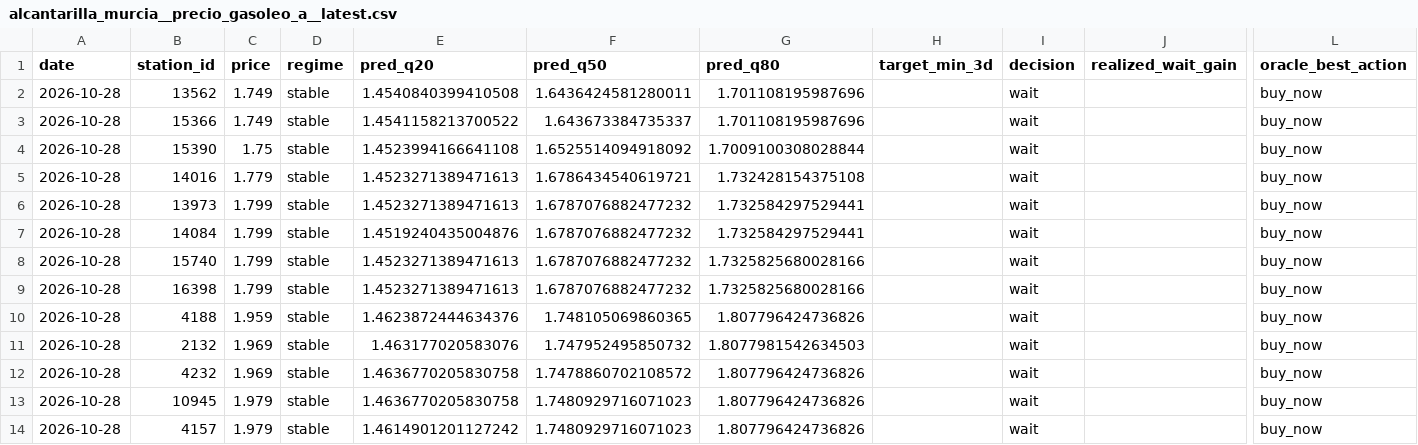
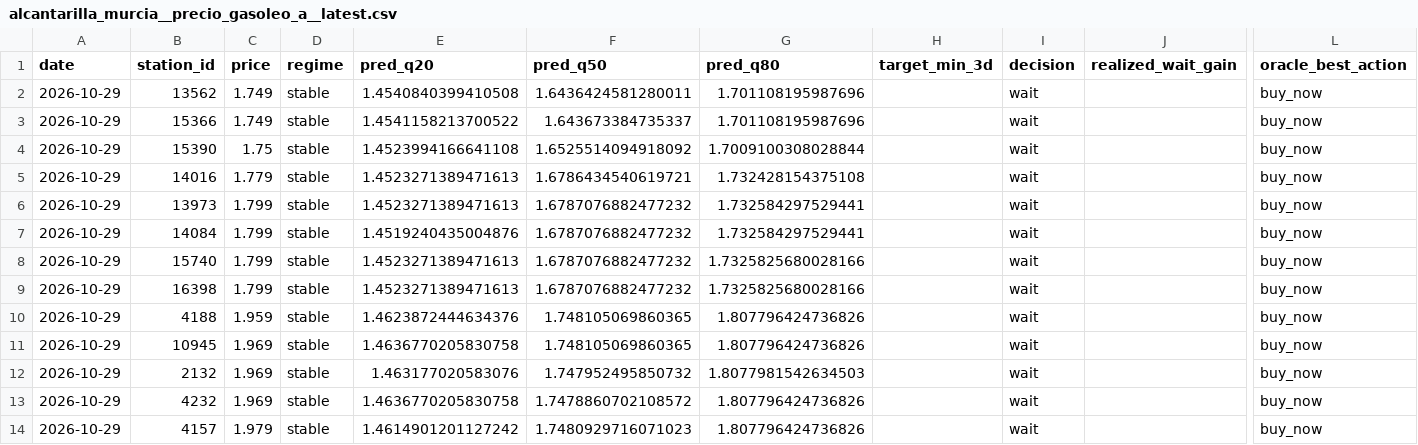
Before and after one commit to juanluserra/fuel-recommender-murcia, a CSV file: data/latest/alcantarilla_murcia__precio_gasoleo_a__latest.csv, drawn as a sheet; only a part is shown, gaps mark what is left out; removed rows and columns are numbered as before the commit, all else as after; rows hold the shown columns only; the diff names each change by its address in the sheet, - before the commit and + after, or states it on an @@ line.

```diff
--- a/data/latest/alcantarilla_murcia__precio_gasoleo_a__latest.csv
+++ b/data/latest/alcantarilla_murcia__precio_gasoleo_a__latest.csv
-A2:A10 (date): 2026-10-28
+A2:A10 (date): 2026-10-29
+row 11: 2026-10-29 | 10945 | 1.969 | stable | 1.4636770205830758 | 1.748105069860365 | 1.807796424736826 |  | wait |  | buy_now
-A12:A13 (date): 2026-10-28
+A12:A13 (date): 2026-10-29
-row 13: 2026-10-28 | 10945 | 1.979 | stable | 1.4636770205830758 | 1.7480929716071023 | 1.807796424736826 |  | wait |  | buy_now
-A14 (date): 2026-10-28
+A14 (date): 2026-10-29
```
Also changed, not shown: data/history/alcantarilla_murcia/fetch_log.csv, data/history/alcantarilla_murcia/stations.csv, 4 other files.
